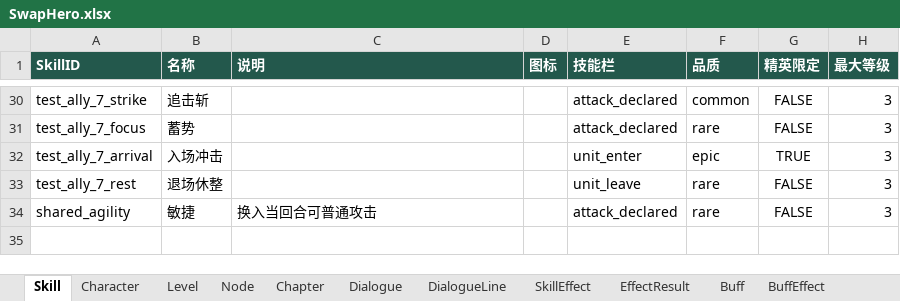
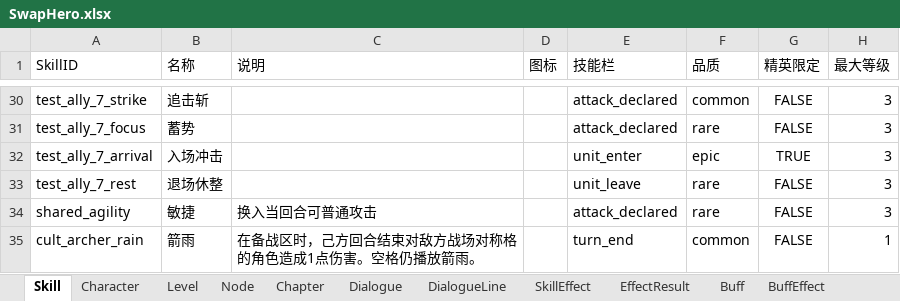
Before and after one commit to magic5sc/SwapHero, an Excel workbook: dist/config/SwapHero.xlsx, sheet Skill, drawn as a sheet; only a part is shown, gaps mark what is left out; values as stored, in another font and other column widths than the file's, no borders; the diff names each change by its address in the sheet, - before the commit and + after, or states it on an @@ line.

Commit message:
Add cult archer reserve turn-end skill and procedural arrow rain

```diff
--- a/dist/config/SwapHero.xlsx (sheet Skill)
+++ b/dist/config/SwapHero.xlsx (sheet Skill)
@@ A1:H1 fill: #23584C → none, bold: on → off, text colour: #FFFFFF → black @@
+row 35: cult_archer_rain | 箭雨 | 在备战区时，己方回合结束对敌方战场对称格的角色造成1点伤害。空格仍播放箭雨。 |  | turn_end | common | FALSE | 1
```
Also changed, not shown: sheet SkillEffect, sheet Buff, sheet EffectResult, sheet BuffEffect, sheet Character, 10 other files.
